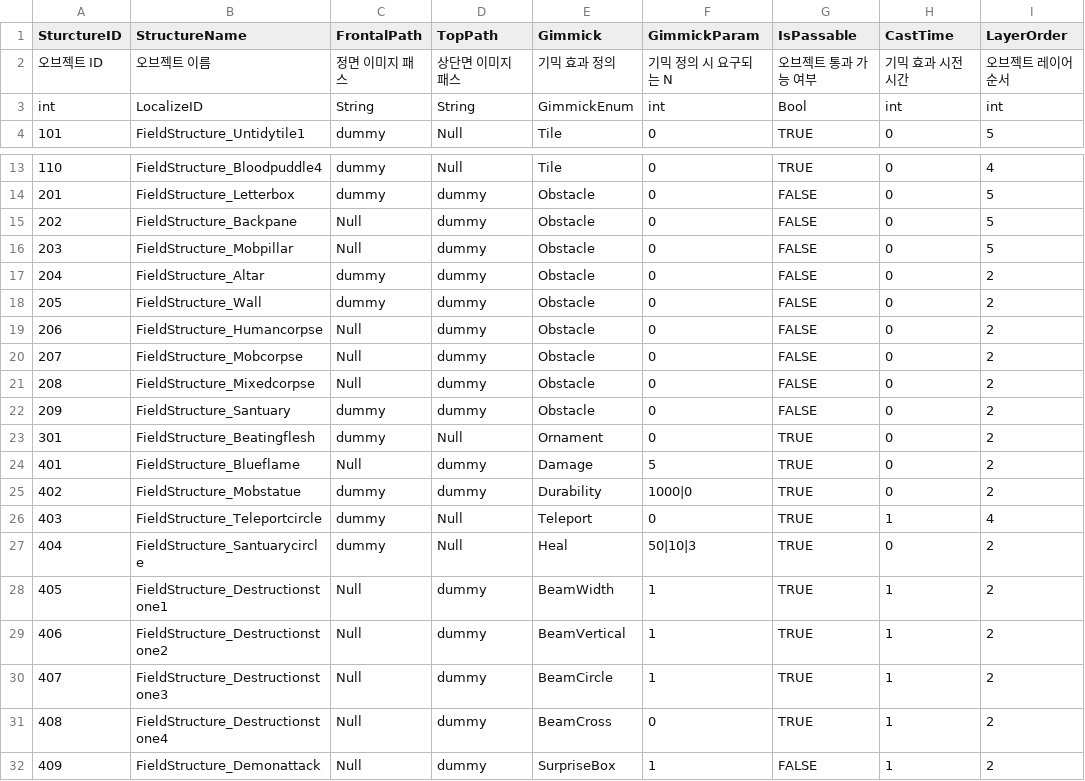
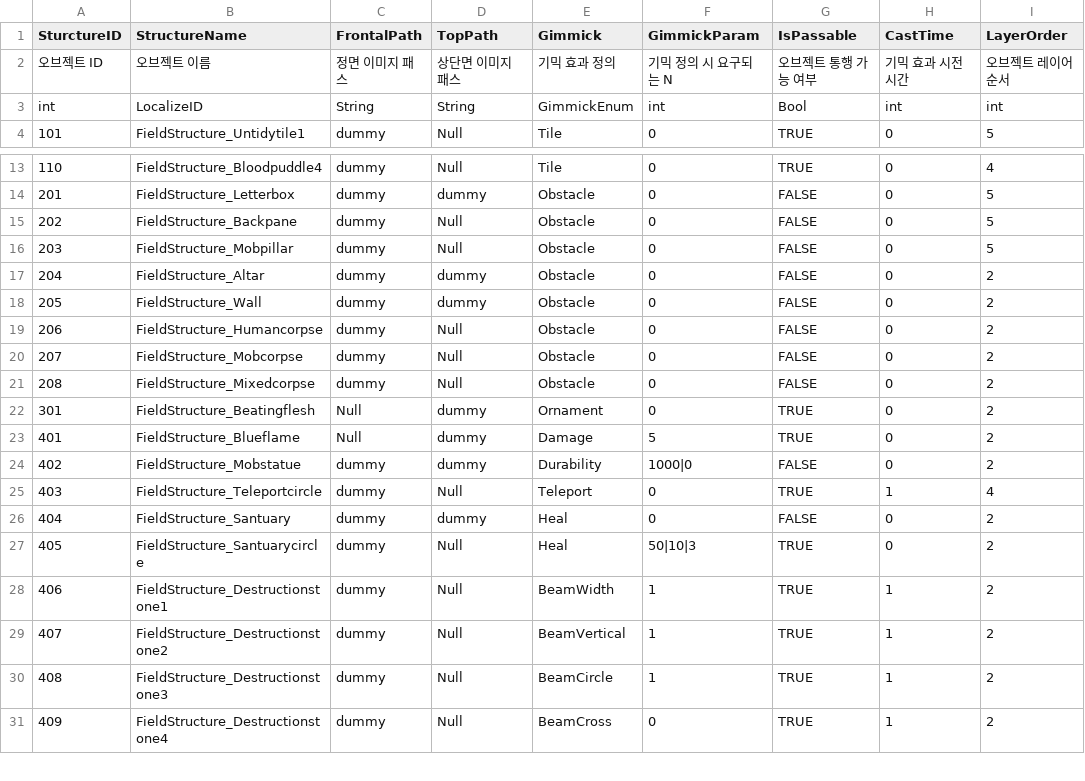
Before and after one commit to I-Need-Mac/Client, a CSV file: Assets/Resources/Table/FieldStructureTable.csv, drawn as a sheet; only a part is shown, gaps mark what is left out; the diff covers the shown part only.

Commit message:
Feat : add FieldStructureTable

```diff
--- a/Assets/Resources/Table/FieldStructureTable.csv
+++ b/Assets/Resources/Table/FieldStructureTable.csv
@@ -1,3 +1,3 @@
 SturctureID,StructureName,FrontalPath,TopPath,Gimmick,GimmickParam,IsPassable,CastTime,LayerOrder
-오브젝트 ID,오브젝트 이름,정면 이미지 패스,상단면 이미지 패스,기믹 효과 정의,기믹 정의 시 요구되는 N,오브젝트 통과 가능 여부,기믹 효과 시전 시간,오브젝트 레이어 순서
+오브젝트 ID,오브젝트 이름,정면 이미지 패스,상단면 이미지 패스,기믹 효과 정의,기믹 정의 시 요구되는 N,오브젝트 통행 가능 여부,기믹 효과 시전 시간,오브젝트 레이어 순서
 int,LocalizeID,String,String,GimmickEnum,int,Bool,int,int
@@ -14,19 +14,18 @@ int,LocalizeID,String,String,GimmickEnum,int,Bool,int,int
 201,FieldStructure_Letterbox,dummy,dummy,Obstacle,0,FALSE,0,5
-202,FieldStructure_Backpane,Null,dummy,Obstacle,0,FALSE,0,5
-203,FieldStructure_Mobpillar,Null,dummy,Obstacle,0,FALSE,0,5
+202,FieldStructure_Backpane,dummy,Null,Obstacle,0,FALSE,0,5
+203,FieldStructure_Mobpillar,dummy,Null,Obstacle,0,FALSE,0,5
 204,FieldStructure_Altar,dummy,dummy,Obstacle,0,FALSE,0,2
 205,FieldStructure_Wall,dummy,dummy,Obstacle,0,FALSE,0,2
-206,FieldStructure_Humancorpse,Null,dummy,Obstacle,0,FALSE,0,2
-207,FieldStructure_Mobcorpse,Null,dummy,Obstacle,0,FALSE,0,2
-208,FieldStructure_Mixedcorpse,Null,dummy,Obstacle,0,FALSE,0,2
-209,FieldStructure_Santuary,dummy,dummy,Obstacle,0,FALSE,0,2
-301,FieldStructure_Beatingflesh,dummy,Null,Ornament,0,TRUE,0,2
+206,FieldStructure_Humancorpse,dummy,Null,Obstacle,0,FALSE,0,2
+207,FieldStructure_Mobcorpse,dummy,Null,Obstacle,0,FALSE,0,2
+208,FieldStructure_Mixedcorpse,dummy,Null,Obstacle,0,FALSE,0,2
+301,FieldStructure_Beatingflesh,Null,dummy,Ornament,0,TRUE,0,2
 401,FieldStructure_Blueflame,Null,dummy,Damage,5,TRUE,0,2
-402,FieldStructure_Mobstatue,dummy,dummy,Durability,1000|0,TRUE,0,2
+402,FieldStructure_Mobstatue,dummy,dummy,Durability,1000|0,FALSE,0,2
 403,FieldStructure_Teleportcircle,dummy,Null,Teleport,0,TRUE,1,4
-404,FieldStructure_Santuarycircle,dummy,Null,Heal,50|10|3,TRUE,0,2
-405,FieldStructure_Destructionstone1,Null,dummy,BeamWidth,1,TRUE,1,2
-406,FieldStructure_Destructionstone2,Null,dummy,BeamVertical,1,TRUE,1,2
-407,FieldStructure_Destructionstone3,Null,dummy,BeamCircle,1,TRUE,1,2
-408,FieldStructure_Destructionstone4,Null,dummy,BeamCross,0,TRUE,1,2
-409,FieldStructure_Demonattack,Null,dummy,SurpriseBox,1,FALSE,1,2
+404,FieldStructure_Santuary,dummy,dummy,Heal,0,FALSE,0,2
+405,FieldStructure_Santuarycircle,dummy,Null,Heal,50|10|3,TRUE,0,2
+406,FieldStructure_Destructionstone1,dummy,Null,BeamWidth,1,TRUE,1,2
+407,FieldStructure_Destructionstone2,dummy,Null,BeamVertical,1,TRUE,1,2
+408,FieldStructure_Destructionstone3,dummy,Null,BeamCircle,1,TRUE,1,2
+409,FieldStructure_Destructionstone4,dummy,Null,BeamCross,0,TRUE,1,2
```
Also changed, not shown: 1 added row and 15 edited cells elsewhere in this file.
